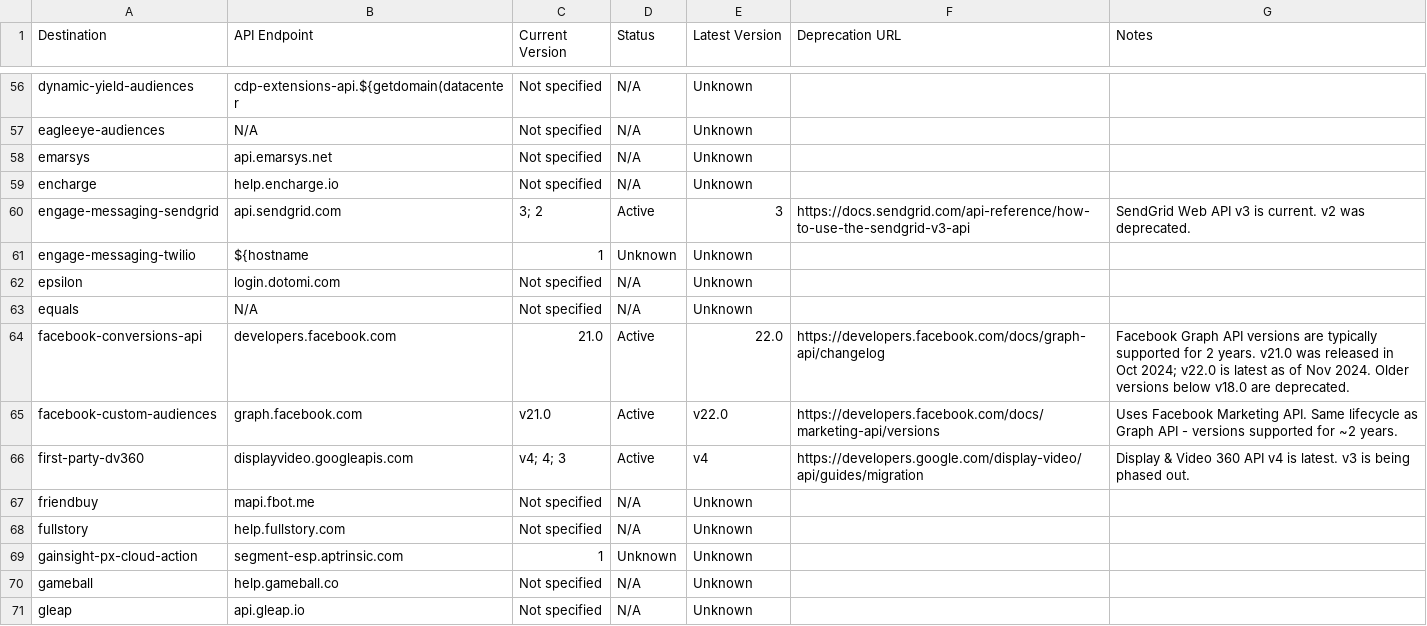
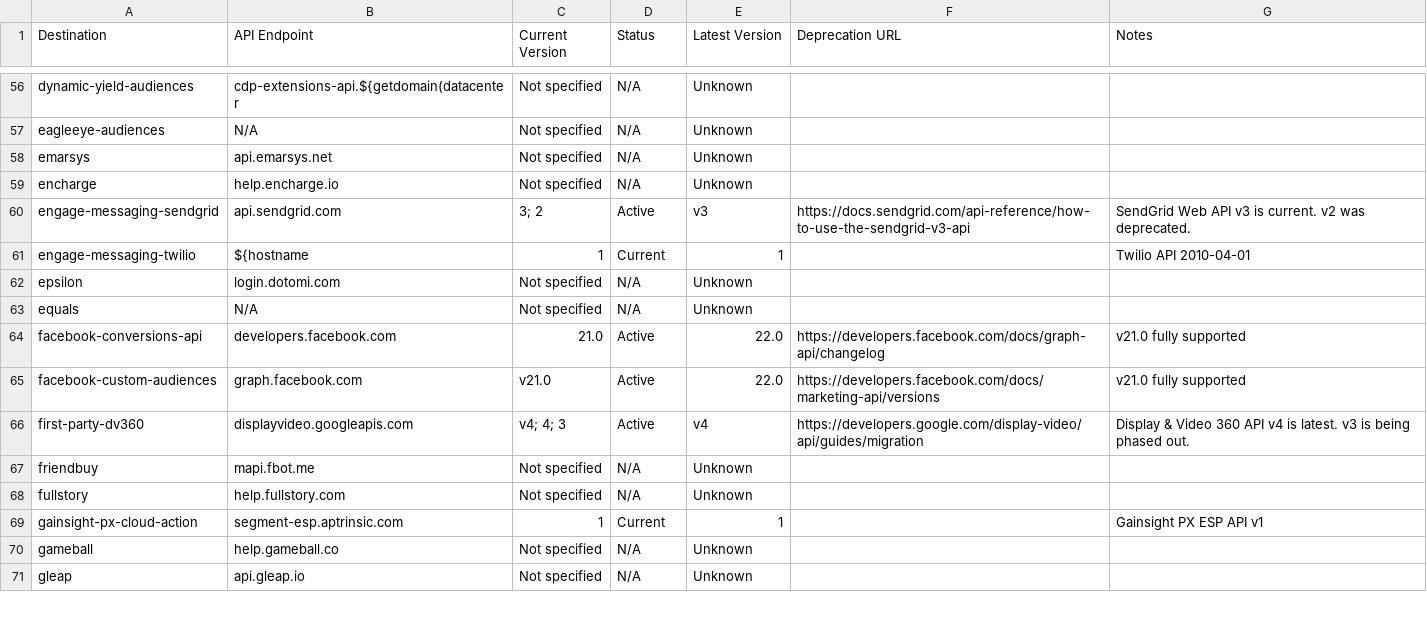
Before and after one commit to segmentio/action-destinations, a CSV file: API_VERSION_ANALYSIS.csv, drawn as a sheet; only a part is shown, gaps mark what is left out; the diff covers the shown part only.

```diff
--- a/API_VERSION_ANALYSIS.csv
+++ b/API_VERSION_ANALYSIS.csv
@@ -59,8 +59,8 @@ Destination,API Endpoint,Current Version,Status,Latest Version,Deprecation URL,N
 "encharge","help.encharge.io","Not specified","N/A","Unknown","",""
-"engage-messaging-sendgrid","api.sendgrid.com","3; 2","Active","3","https://docs.sendgrid.com/api-reference/how-to-use-the-sendgrid-v3-api","SendGrid Web API v3 is current. v2 was deprecated."
-"engage-messaging-twilio","${hostname","1","Unknown","Unknown","",""
+"engage-messaging-sendgrid","api.sendgrid.com","3; 2","Active","v3","https://docs.sendgrid.com/api-reference/how-to-use-the-sendgrid-v3-api","SendGrid Web API v3 is current. v2 was deprecated."
+"engage-messaging-twilio","${hostname","1","Current","1","","Twilio API 2010-04-01"
 "epsilon","login.dotomi.com","Not specified","N/A","Unknown","",""
 "equals","N/A","Not specified","N/A","Unknown","",""
-"facebook-conversions-api","developers.facebook.com","21.0","Active","22.0","https://developers.facebook.com/docs/graph-api/changelog","Facebook Graph API versions are typically supported for 2 years. v21.0 was released in Oct 2024; v22.0 is latest as of Nov 2024. Older versions below v18.0 are deprecated."
-"facebook-custom-audiences","graph.facebook.com","v21.0","Active","v22.0","https://developers.facebook.com/docs/marketing-api/versions","Uses Facebook Marketing API. Same lifecycle as Graph API - versions supported for ~2 years."
+"facebook-conversions-api","developers.facebook.com","21.0","Active","22.0","https://developers.facebook.com/docs/graph-api/changelog","v21.0 fully supported"
+"facebook-custom-audiences","graph.facebook.com","v21.0","Active","22.0","https://developers.facebook.com/docs/marketing-api/versions","v21.0 fully supported"
 "first-party-dv360","displayvideo.googleapis.com","v4; 4; 3","Active","v4","https://developers.google.com/display-video/api/guides/migration","Display & Video 360 API v4 is latest. v3 is being phased out."
@@ -68,3 +68,3 @@ Destination,API Endpoint,Current Version,Status,Latest Version,Deprecation URL,N
 "fullstory","help.fullstory.com","Not specified","N/A","Unknown","",""
-"gainsight-px-cloud-action","segment-esp.aptrinsic.com","1","Unknown","Unknown","",""
+"gainsight-px-cloud-action","segment-esp.aptrinsic.com","1","Current","1","","Gainsight PX ESP API v1"
 "gameball","help.gameball.co","Not specified","N/A","Unknown","",""
```
Also changed, not shown: 154 edited cells elsewhere in this file, 1 other file.
